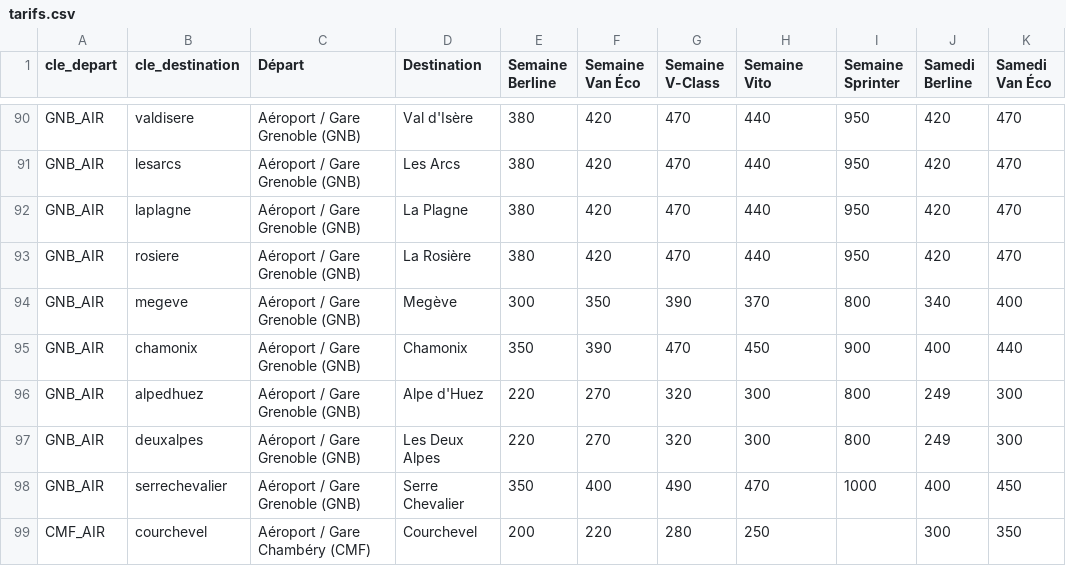
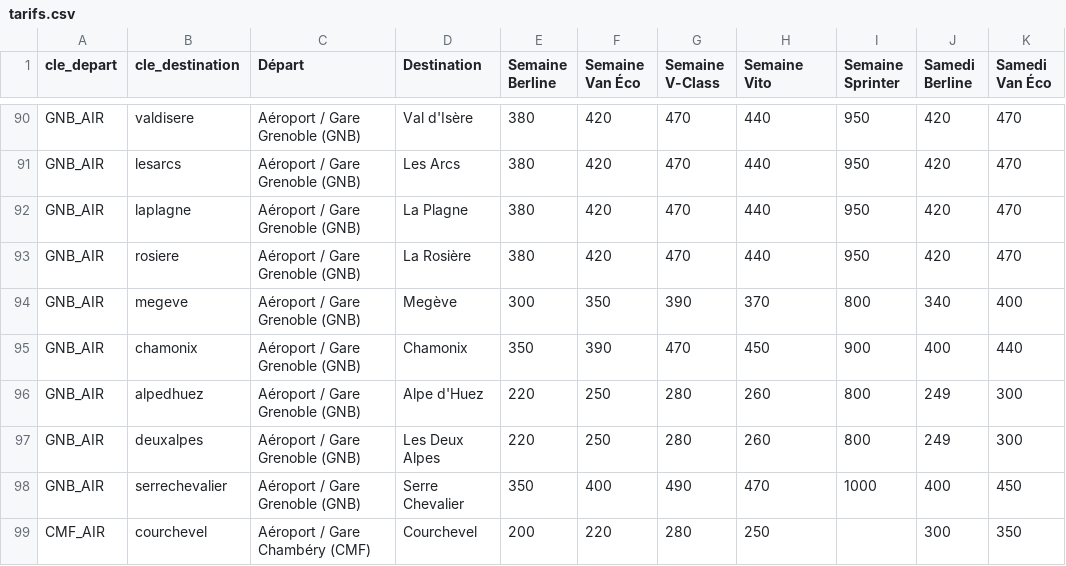
Before and after one commit to jaafar6907/squeed-vtc, a CSV file: tarifs.csv, drawn as a sheet; only a part is shown, gaps mark what is left out; the diff names each change by its address in the sheet, - before the commit and + after, or states it on an @@ line.

Commit message:
Update tarifs.csv

```diff
--- a/tarifs.csv
+++ b/tarifs.csv
-F96:F97 (Semaine Van Éco): 270
+F96:F97 (Semaine Van Éco): 250
-G96:G97 (Semaine V-Class): 320
+G96:G97 (Semaine V-Class): 280
-H96:H97 (Semaine Vito): 300
+H96:H97 (Semaine Vito): 260
```
